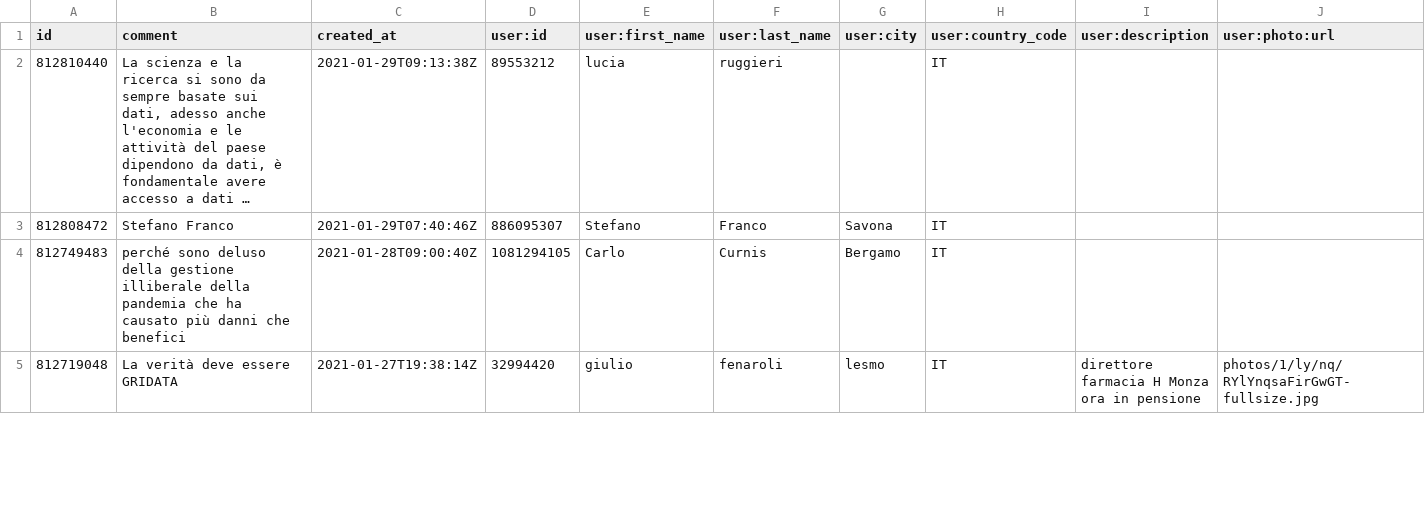
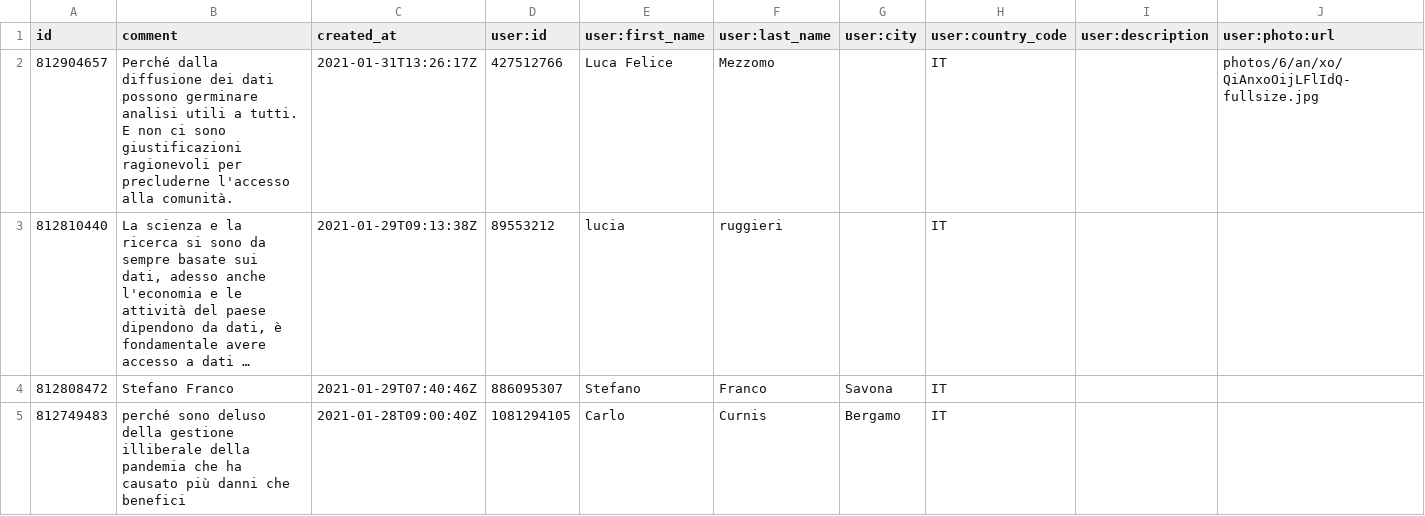
Before and after one commit to ondata/datibenecomune, a CSV file: risorse/commnentiChange.csv, drawn as a sheet; only a part is shown; the shorter side is filled out with more unchanged rows; long unchanged cells end in …; the diff names each change by its address in the sheet, - before the commit and + after, or states it on an @@ line.

```diff
--- a/risorse/commnentiChange.csv
+++ b/risorse/commnentiChange.csv
+row 2: 812904657 | Perché dalla diffusione dei dati possono germinare analisi utili a tutti. E non ci sono giustificazioni ragionevoli per precluderne l'accesso alla comunità. | 2021-01-31T13:26:17Z | 427512766 | Luca Felice | Mezzomo |  | IT |  | photos/6/an/xo/QiAnxoOijLFlIdQ-fullsize.jpg
```
Also changed, not shown: 1 other file.
